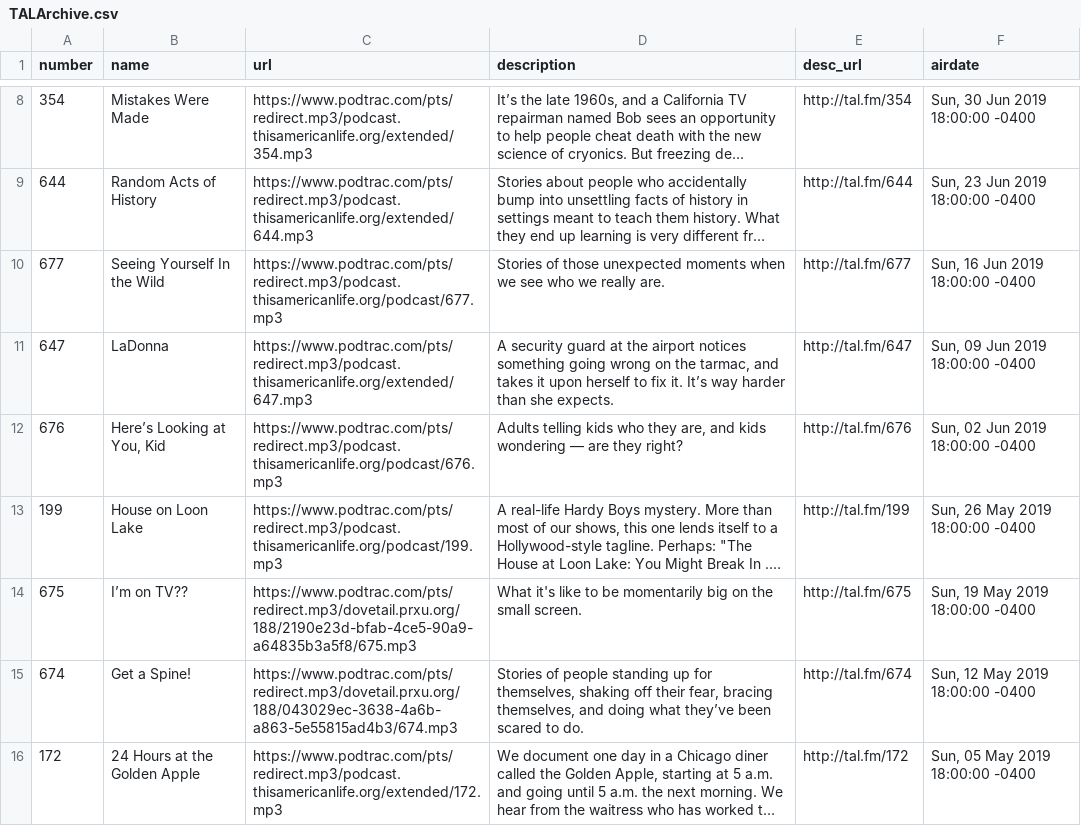
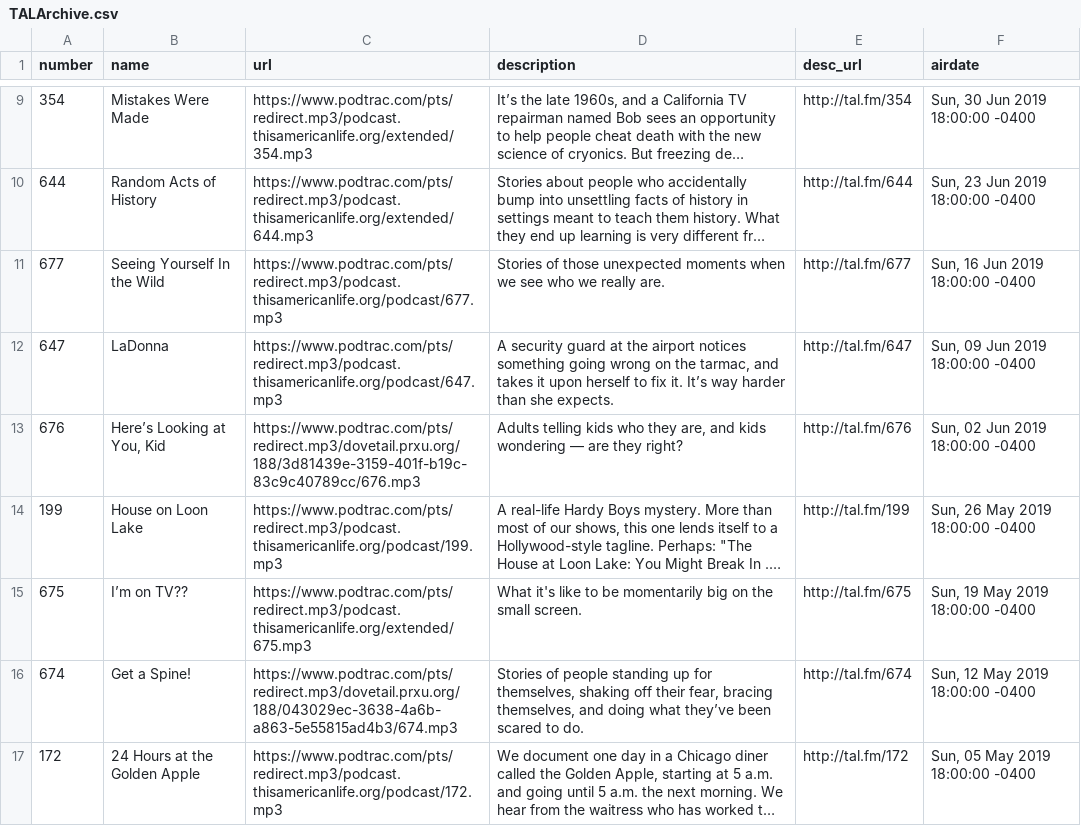
Before and after one commit to dcadata/this-american-life-archive, a CSV file: TALArchive.csv, drawn as a sheet; only a part is shown, gaps mark what is left out; long unchanged cells end in …; addresses are those after the commit; the diff covers the shown part only; the diff names each change by its address in the sheet, - before the commit and + after, or states it on an @@ line.

```diff
--- a/TALArchive.csv
+++ b/TALArchive.csv
-C12 (url): https://www.podtrac.com/pts/redirect.mp3/podcast.thisamericanlife.org/extended/647.mp3
+C12 (url): https://www.podtrac.com/pts/redirect.mp3/podcast.thisamericanlife.org/podcast/647.mp3
-C13 (url): https://www.podtrac.com/pts/redirect.mp3/podcast.thisamericanlife.org/podcast/676.mp3
+C13 (url): https://www.podtrac.com/pts/redirect.mp3/dovetail.prxu.org/188/3d81439e-3159-401f-b19c-83c9c40789cc/676.mp3
-C15 (url): https://www.podtrac.com/pts/redirect.mp3/dovetail.prxu.org/188/2190e23d-bfab-4ce5-90a9-a64835b3a5f8/675.mp3
+C15 (url): https://www.podtrac.com/pts/redirect.mp3/podcast.thisamericanlife.org/extended/675.mp3
-C17 (url): https://www.podtrac.com/pts/redirect.mp3/podcast.thisamericanlife.org/extended/172.mp3
+C17 (url): https://www.podtrac.com/pts/redirect.mp3/podcast.thisamericanlife.org/podcast/172.mp3
```
Also changed, not shown: 1 added row and 18 edited cells elsewhere in this file, TALArchive_master.csv, ref_eps_with_multiple_urls.csv, 2 other files.
